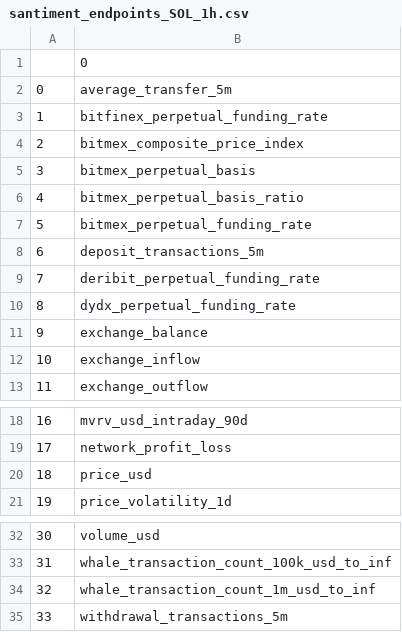
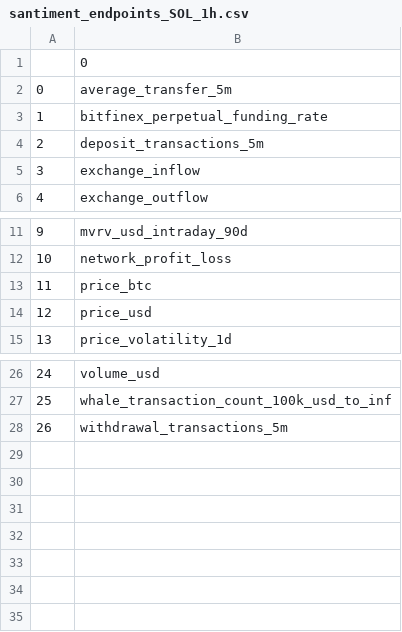
Before and after one commit to younwoo48/deep-reinforcement-learning-for-crypto-trading, a CSV file: data/endpoints/santiment/santiment_endpoints_SOL_1h.csv, drawn as a sheet; only a part is shown, gaps mark what is left out; removed rows and columns are numbered as before the commit, all else as after; the diff names each change by its address in the sheet, - before the commit and + after, or states it on an @@ line.

Commit message:
data

```diff
--- a/data/endpoints/santiment/santiment_endpoints_SOL_1h.csv
+++ b/data/endpoints/santiment/santiment_endpoints_SOL_1h.csv
-row 4: 2 | bitmex_composite_price_index
-row 5: 3 | bitmex_perpetual_basis
-row 6: 4 | bitmex_perpetual_basis_ratio
-row 7: 5 | bitmex_perpetual_funding_rate
@@ column A renumbered from row 4 down @@
-row 9: 7 | deribit_perpetual_funding_rate
-row 10: 8 | dydx_perpetual_funding_rate
-row 11: 9 | exchange_balance
+row 13: 11 | price_btc
-row 34: 32 | whale_transaction_count_1m_usd_to_inf
```
Also changed, not shown: data/endpoints/santiment/santiment_endpoints_SOL_24h.csv, 6 other files.
